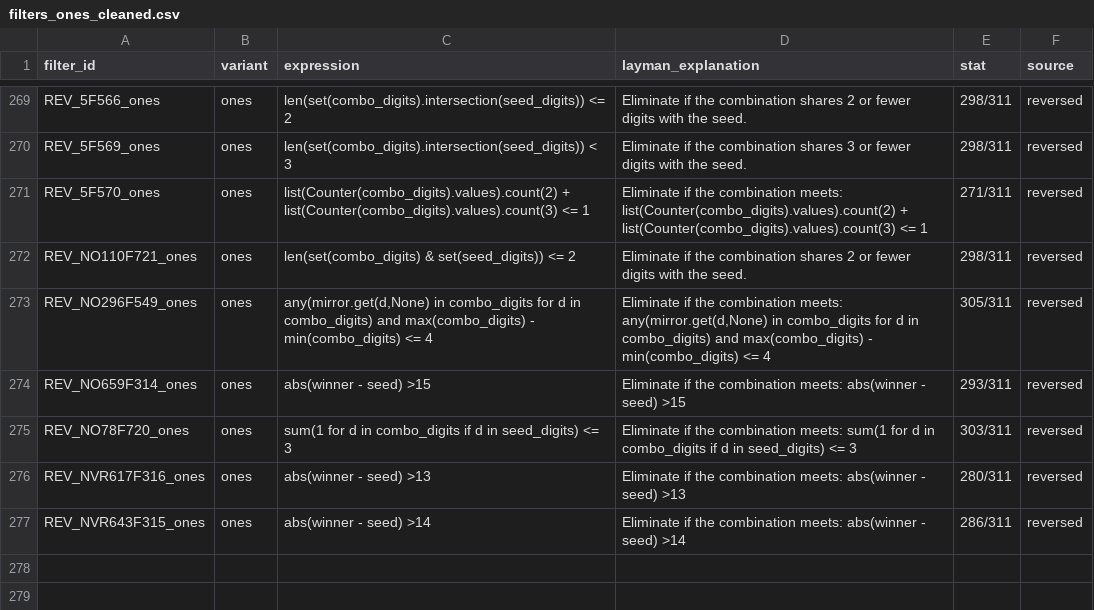
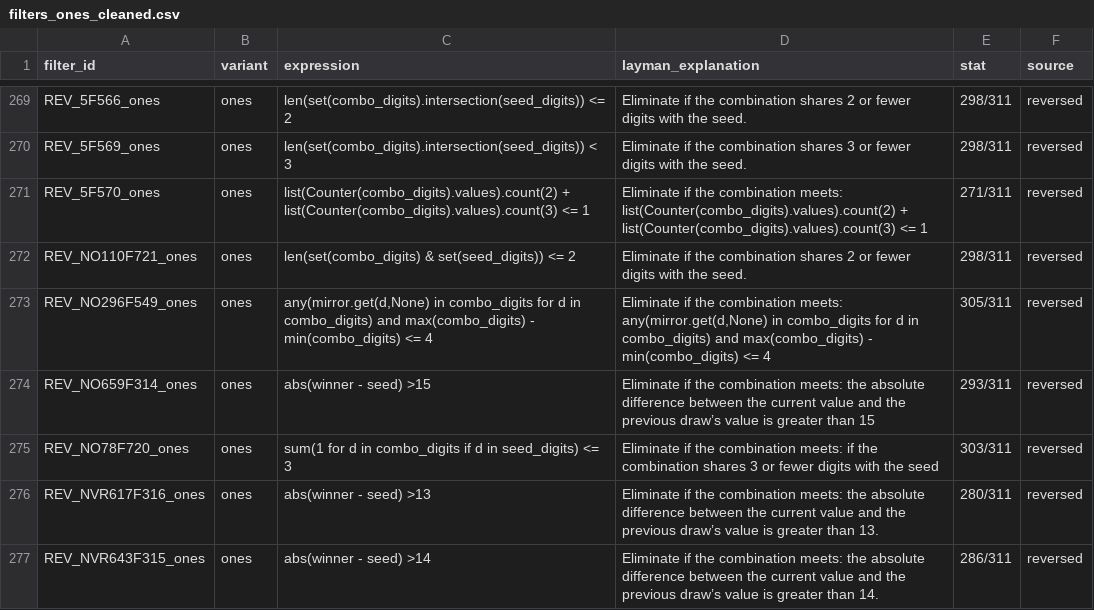
Before and after one commit to wanawin/pbonesapp, a CSV file: filters_ones_cleaned.csv, drawn as a sheet; only a part is shown, gaps mark what is left out.

Commit message:
Update filters_ones_cleaned.csv

```diff
--- a/filters_ones_cleaned.csv
+++ b/filters_ones_cleaned.csv
@@ -273,5 +273,5 @@ REV_NO110F721_ones,ones,len(set(combo_digits) & set(seed_digits)) <= 2,Eliminate
 REV_NO296F549_ones,ones,"any(mirror.get(d,None) in combo_digits for d in combo_digits) and max(combo_digits) - min(combo_digits) <= 4","Eliminate if the combination meets: any(mirror.get(d,None) in combo_digits for d in combo_digits) and max(combo_digits) - min(combo_digits) <= 4",305/311,reversed
-REV_NO659F314_ones,ones,abs(winner - seed) >15,Eliminate if the combination meets: abs(winner - seed) >15,293/311,reversed
-REV_NO78F720_ones,ones,sum(1 for d in combo_digits if d in seed_digits) <= 3,Eliminate if the combination meets: sum(1 for d in combo_digits if d in seed_digits) <= 3,303/311,reversed
-REV_NVR617F316_ones,ones,abs(winner - seed) >13,Eliminate if the combination meets: abs(winner - seed) >13,280/311,reversed
-REV_NVR643F315_ones,ones,abs(winner - seed) >14,Eliminate if the combination meets: abs(winner - seed) >14,286/311,reversed
+REV_NO659F314_ones,ones,abs(winner - seed) >15,Eliminate if the combination meets: the absolute difference between the current value and the previous draw’s value is greater than 15,293/311,reversed
+REV_NO78F720_ones,ones,sum(1 for d in combo_digits if d in seed_digits) <= 3,Eliminate if the combination meets: if the combination shares 3 or fewer digits with the seed,303/311,reversed
+REV_NVR617F316_ones,ones,abs(winner - seed) >13,Eliminate if the combination meets: the absolute difference between the current value and the previous draw’s value is greater than 13.,280/311,reversed
+REV_NVR643F315_ones,ones,abs(winner - seed) >14,Eliminate if the combination meets: the absolute difference between the current value and the previous draw’s value is greater than 14.,286/311,reversed
```
